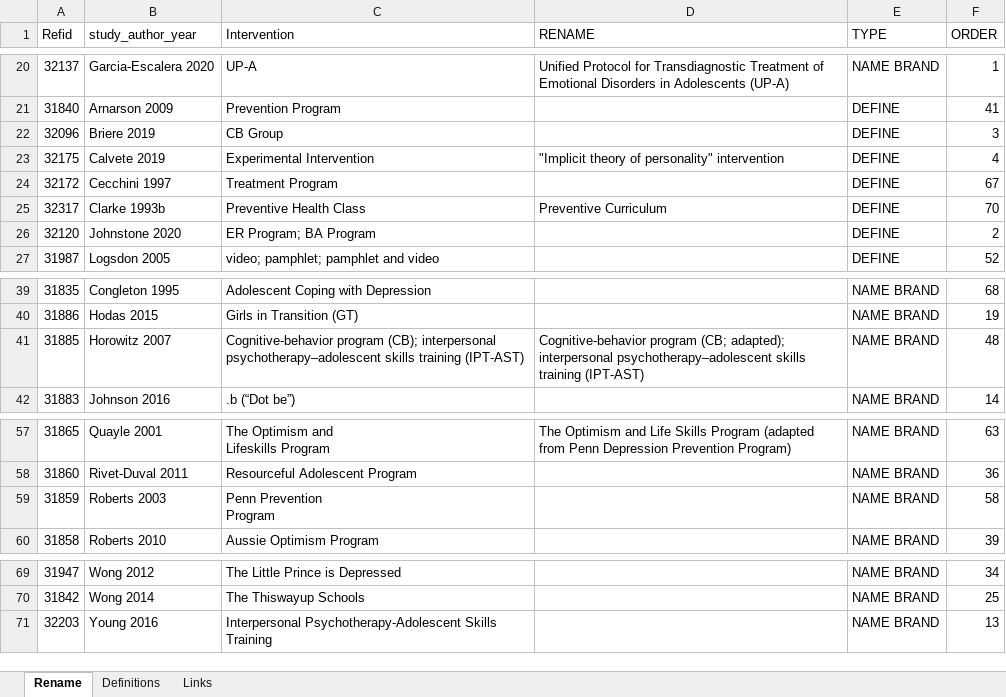
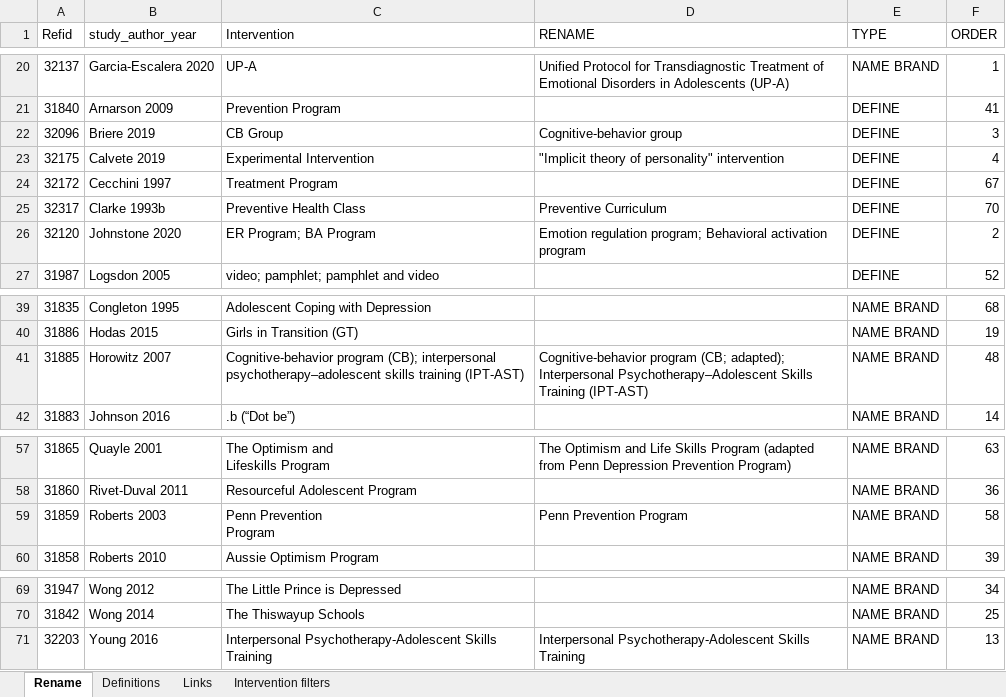
Before and after one commit to HEDCO-Institute/Depression_Prevention_Overview, an Excel workbook: data/DPO_app_intervention_names.xlsx, sheet Rename, drawn as a sheet; only a part is shown, gaps mark what is left out; values as stored, in another font and other column widths than the file's, no borders; the diff names each change by its address in the sheet, - before the commit and + after, or states it on an @@ line.

Commit message:
Added Intervention filter to dashboard

```diff
--- a/data/DPO_app_intervention_names.xlsx (sheet Rename)
+++ b/data/DPO_app_intervention_names.xlsx (sheet Rename)
+sheet tab: Intervention filters
-D22 (RENAME): (empty)
+D22 (RENAME): Cognitive-behavior group
-D26 (RENAME): (empty)
+D26 (RENAME): Emotion regulation program; Behavioral activation program
-D41 (RENAME): …(CB; adapted); interpersonal psychotherapy–adolescent skills training (IPT-AST)
+D41 (RENAME): …(CB; adapted); Interpersonal Psychotherapy–Adolescent Skills Training (IPT-AST)
-D59 (RENAME): (empty)
+D59 (RENAME): Penn Prevention Program
-D71 (RENAME): (empty)
+D71 (RENAME): Interpersonal Psychotherapy-Adolescent Skills Training
```
Also changed, not shown: sheet Links, data/dpo_app_data.xlsx, outputs/data_dashboard/data/dpo_app_data.xlsx, 2 other files.
